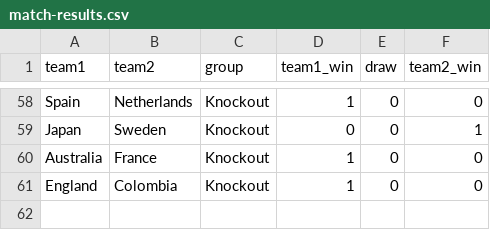
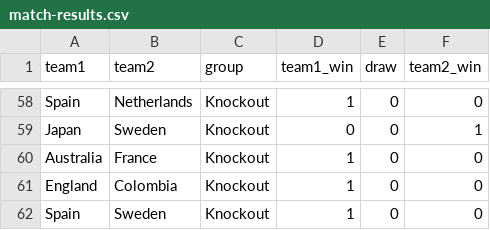
Before and after one commit to mberk/rss-wwc-2023-prediction-competition, a CSV file: match-results.csv, drawn as a sheet; only a part is shown, gaps mark what is left out.

Commit message:
Update match-results.csv

```diff
--- a/match-results.csv
+++ b/match-results.csv
@@ -61 +61,2 @@ Australia,France,Knockout,1,0,0
 England,Colombia,Knockout,1,0,0
+Spain,Sweden,Knockout,1,0,0
```
